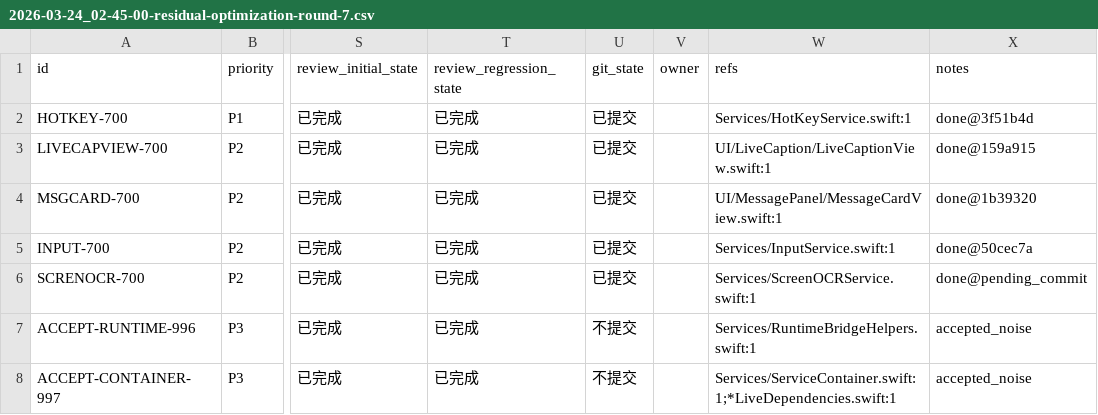
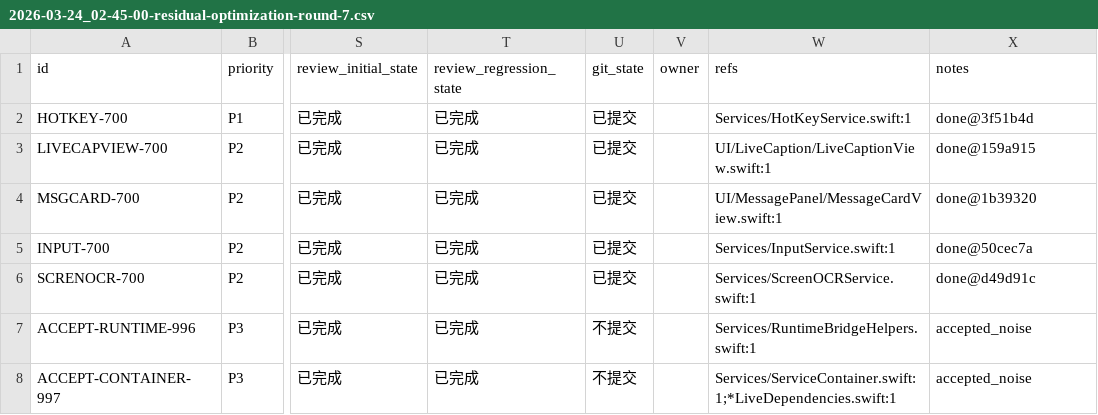
Before and after one commit to callmerio/spokeanywhere, a CSV file: spoke/issues/2026-03-24_02-45-00-residual-optimization-round-7.csv, drawn as a sheet; only a part is shown, gaps mark what is left out; the diff names each change by its address in the sheet, - before the commit and + after, or states it on an @@ line.

Commit message:
chore: update residual optimization round 7 status

```diff
--- a/spoke/issues/2026-03-24_02-45-00-residual-optimization-round-7.csv
+++ b/spoke/issues/2026-03-24_02-45-00-residual-optimization-round-7.csv
-X6 (notes): done@pending_commit
+X6 (notes): done@d49d91c
```
